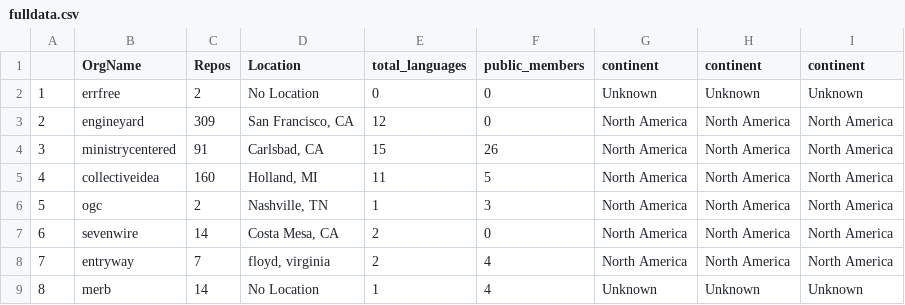
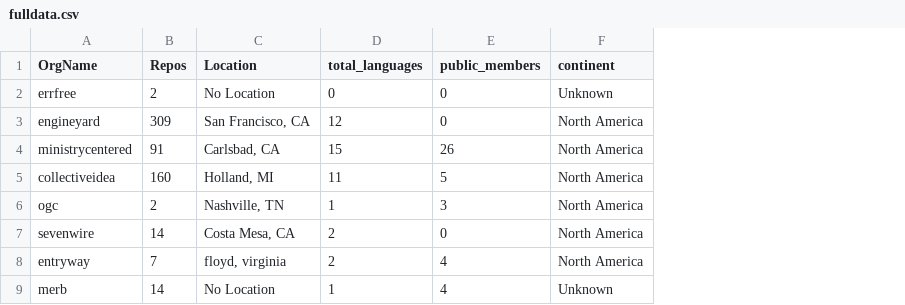
Before and after one commit to jina101/REST_API_Access-Visualisation, a CSV file: fulldata.csv, drawn as a sheet; only a part is shown; the diff names each change by its address in the sheet, - before the commit and + after, or states it on an @@ line.

```diff
--- a/fulldata.csv
+++ b/fulldata.csv
-column A, rows 2-9: 1 | 2 | 3 | 4 | 5 | 6 | 7 | 8
-column G (continent), rows 2-9: Unknown | North America | North America | North America | North America | North America | North America | Unknown
-column I (continent), rows 2-9: Unknown | North America | North America | North America | North America | North America | North America | Unknown
```
Also changed, not shown: repos_data.csv, repository_commit_data.csv, 19 other files.
